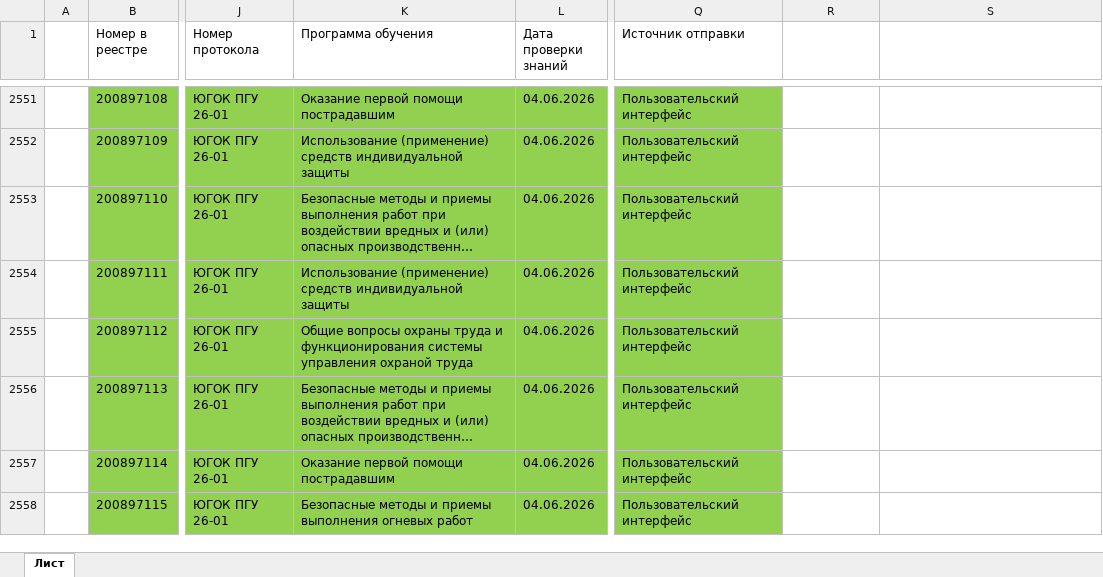
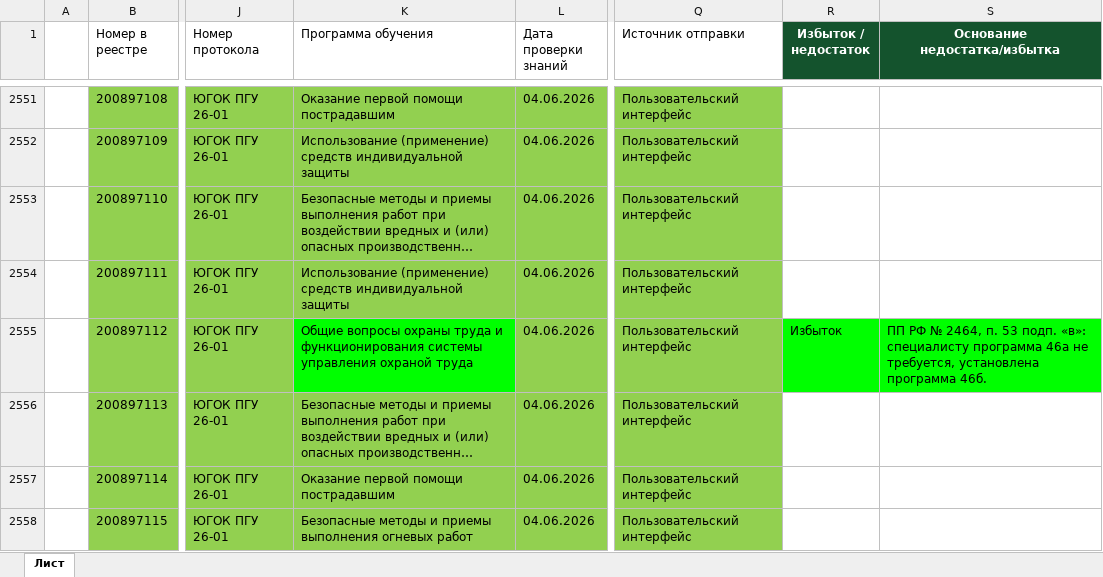
Before and after one commit to lysakalenushka-hash/-, an Excel workbook: Книга1_только_зеленые.xlsx, sheet Лист, drawn as a sheet; only a part is shown, gaps mark what is left out; long unchanged cells end in …; values as stored, in another font and other column widths than the file's, no borders; the diff covers the shown part only; the diff names each change by its address in the sheet, - before the commit and + after, or states it on an @@ line.

```diff
--- a/Книга1_только_зеленые.xlsx (sheet Лист)
+++ b/Книга1_только_зеленые.xlsx (sheet Лист)
-R1: (empty)
+R1: Избыток / недостаток
-R1:S1 fill: none
+R1:S1 fill: #14532D
-S1: (empty)
+S1: Основание недостатка/избытка
-K2555 fill: #92D050
+K2555 fill: #00FF00
-R2555 (Избыток / недостаток): (empty)
+R2555 (Избыток / недостаток): Избыток
-R2555:S2555 fill: none
+R2555:S2555 fill: #00FF00
-S2555 (Основание недостатка/избытка): (empty)
+S2555 (Основание недостатка/избытка): ПП РФ № 2464, п. 53 подп. «в»: специалисту программа 46а не требуется, установлена программа 46б.
```
Also changed, not shown: 34 edited cells and cell formats elsewhere in this sheet.
